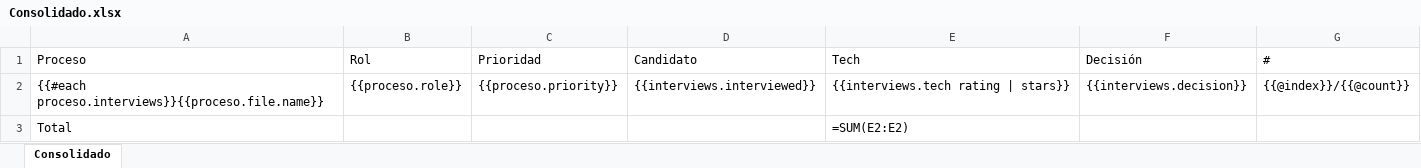
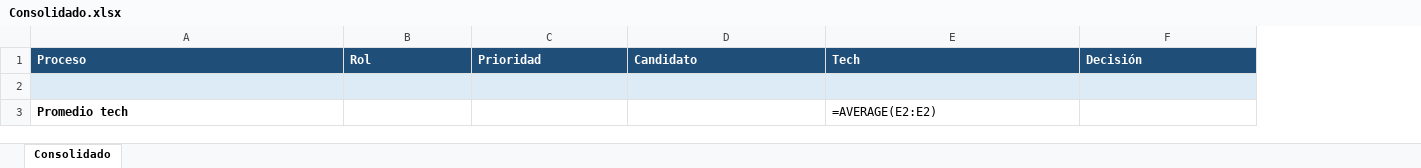
Before and after one commit to Cordelia242/obsidian-excel-exporter, an Excel workbook: examples/Templates/Excel/Consolidado.xlsx, sheet Consolidado, drawn as a sheet; values as stored, in another font and other column widths than the file's, no borders; formulas without a stored value are shown as written; removed rows and columns are numbered as before the commit, all else as after; the diff names each change by its address in the sheet, - before the commit and + after, or states it on an @@ line.

```diff
--- a/examples/Templates/Excel/Consolidado.xlsx (sheet Consolidado)
+++ b/examples/Templates/Excel/Consolidado.xlsx (sheet Consolidado)
-column G (#), row 2: {{@index}}/{{@count}}
@@ A1:F1 fill: none → #1F4E78, bold: off → on, text colour: black → #FFFFFF @@
-row 2: {{#each proceso.interviews}}{{proceso.file.name}} | {{proceso.role}} | {{proceso.priority}} | {{interviews.interviewed}} | {{interviews.tech rating | stars}} | {{interviews.decision}} | {{@index}}/{{@count}}
+row 2: (empty)
-A2:F2 fill: none
+A2:F2 fill: #DDEBF7
-row 3: Total |  |  |  | =SUM(E2:E2)
+row 3: Promedio tech |  |  |  | =AVERAGE(E2:E2)
```
Also changed, not shown: examples/Templates/Excel/Proceso.xlsx, 26 other files.
